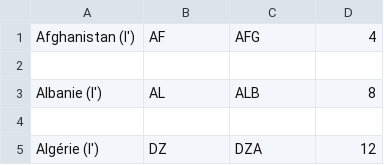
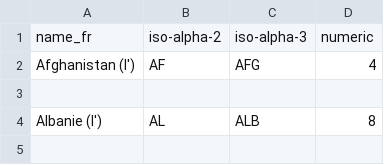
Before and after one commit to kluedemann/eurovision-voting-analysis, a CSV file: data/country_codes_raw.csv, drawn as a sheet; only a part is shown; the shorter side is filled out with more unchanged rows; the diff names each change by its address in the sheet, - before the commit and + after, or states it on an @@ line.

Commit message:
Added header row to raw country codes

```diff
--- a/data/country_codes_raw.csv
+++ b/data/country_codes_raw.csv
+row 1: name_fr | iso-alpha-2 | iso-alpha-3 | numeric
```
